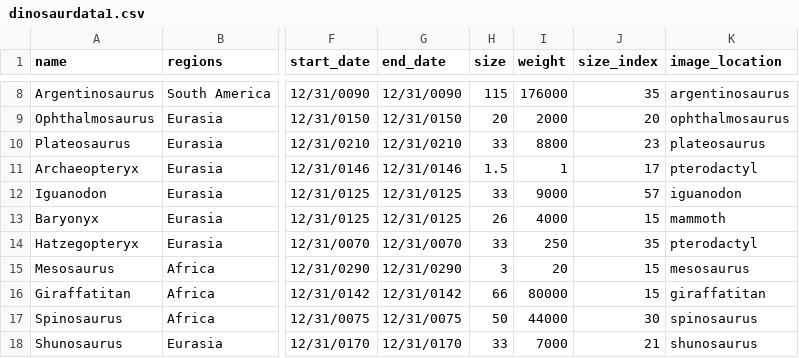
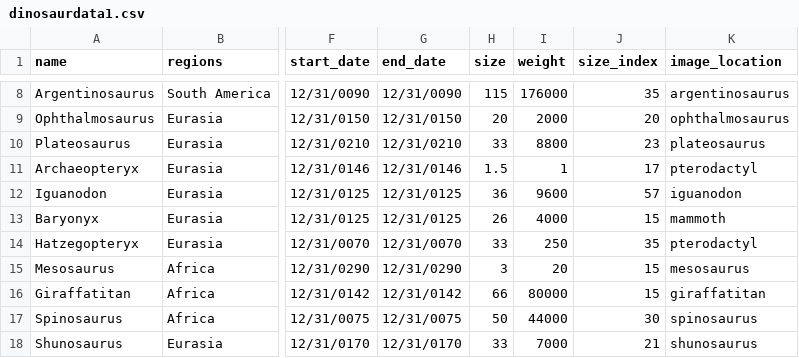
Before and after one commit to JeffRice/svelte-d3-prehistoric, a CSV file: public/dinosaurdata1.csv, drawn as a sheet; only a part is shown, gaps mark what is left out; the diff names each change by its address in the sheet, - before the commit and + after, or states it on an @@ line.

```diff
--- a/public/dinosaurdata1.csv
+++ b/public/dinosaurdata1.csv
-H12 (size): 33
+H12 (size): 36
-I12 (weight): 9000
+I12 (weight): 9600
```
Also changed, not shown: 9 other files.
